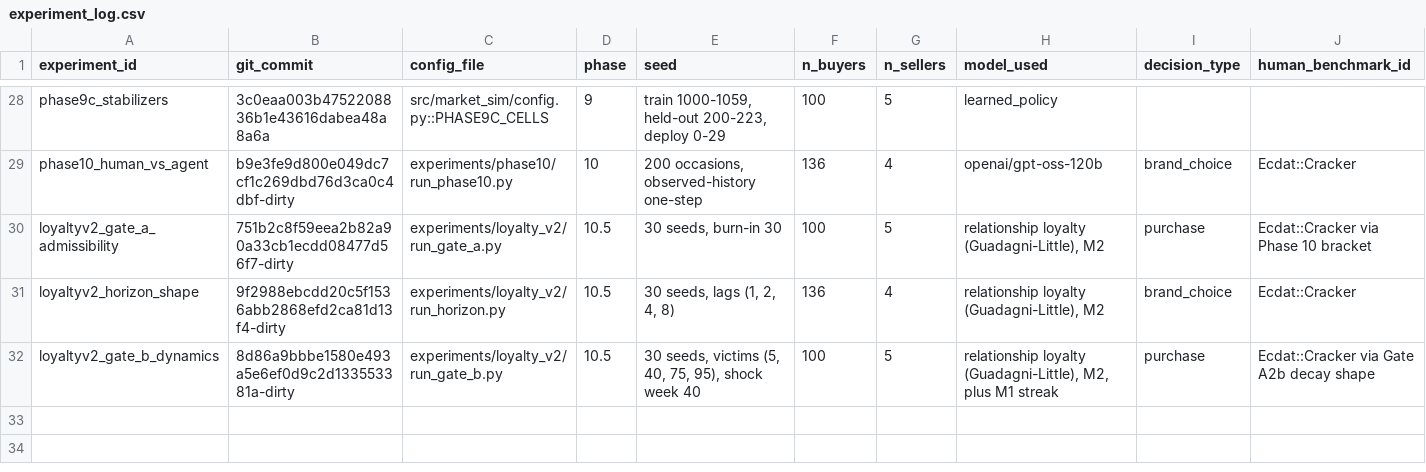
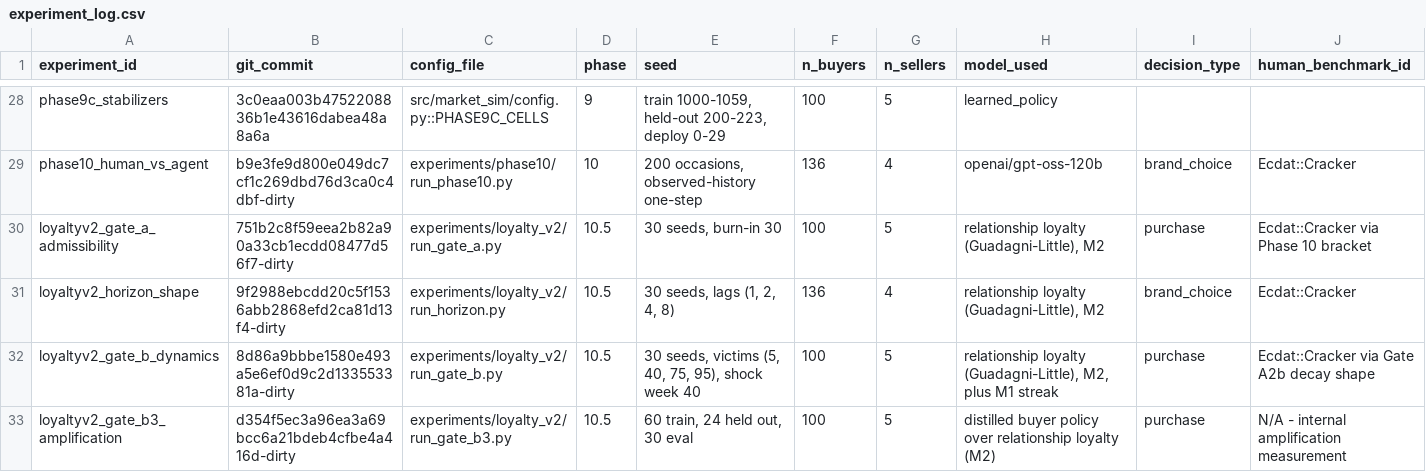
Before and after one commit to heatherluu99/learned-market, a CSV file: experiment_log.csv, drawn as a sheet; only a part is shown, gaps mark what is left out; rows hold the shown columns only; the diff names each change by its address in the sheet, - before the commit and + after, or states it on an @@ line.

Commit message:
Gate B3: buyer memory stabilizes trajectories, and one of three registered signs holds
A 3x3x2 factorial over rho, gamma and teacher temperature, with every cell's
offset re-solved to hold the purchase level at Phase 7a's no-loyalty 0.4640 so
gamma cannot move amplification by moving how much buying happens.

Two of the three pre-registered predictions are wrong and the surviving one is
the interaction rather than either main effect. Slopes are given on all
eighteen cells and on the twelve that passed Phase 9a's offline gate, since
the six failures cluster at gamma = 0.75 and carry the highest amplification -
so dropping them was the check that mattered.

dA/dgamma is negative and strengthens when the failures are removed (-0.0712
to -0.0928), negative in both temperature halves. At gamma = 3.0 with tau =
1.0 amplification falls below one: the closed loop tracks the teacher better
than the offline error predicts. A per-pair loyalty stock is an attractor, so
a student that mis-predicts a purchase still finds the buyer pulled back to
the seller it has a relationship with and the error never compounds. This is
the stabilizer Phase 9c was looking for and could not name, and given a named
persistence parameter its relationship inverts on strength.

dA/drho is +0.0025 among gate-passing cells, and that near-zero is an average
of opposite-signed conditional slopes rather than a weak effect: -0.0883 at
tau = 1.0 and +0.0517 at tau = 0.5. Longer memory reduces amplification when
imitation error is small relative to the teacher's own noise and increases it
when the error is large. That is exactly the registered interaction, and it is
the one prediction that survived.

Separately, entropy turns out not to be a sufficient statistic for
amplification. Two cells at 0.8166 and 0.8074 bits differ by 28% in
amplification, 0.941 against 1.207. Phase 9b's law holds along the axis 9b
varied - sharpening the teacher lowers entropy and raises amplification - but
lowering the same quantity by adding a persistent state attractor lowers
amplification instead. The two routes to a less random teacher are not
interchangeable. That refines 9b rather than contradicting it, and corrects a
more general reading this branch had been carrying implicitly. R differs by
17% between the pair, which cannot account for the sign since the lower-R cell
is the one with the lower amplification.

```diff
--- a/experiment_log.csv
+++ b/experiment_log.csv
+row 33: loyaltyv2_gate_b3_amplification | d354f5ec3a96ea3a69bcc6a21bdeb4cfbe4a416d-dirty | experiments/loyalty_v2/run_gate_b3.py | 10.5 | 60 train, 24 held out, 30 eval | 100 | 5 | distilled buyer policy over relationship loyalty (M2) | purchase | N/A - internal amplification measurement
```
Also changed, not shown: 6 other files.
